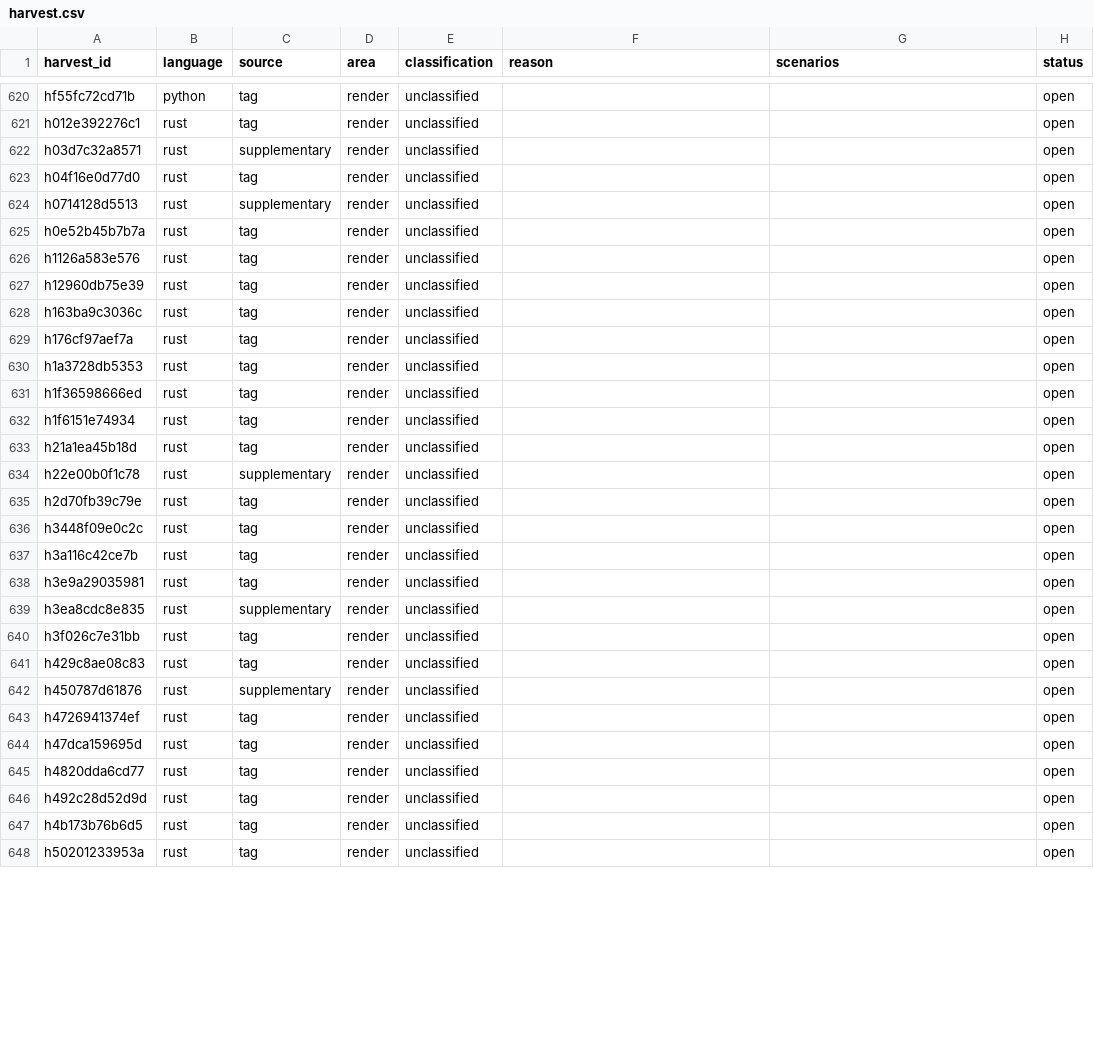
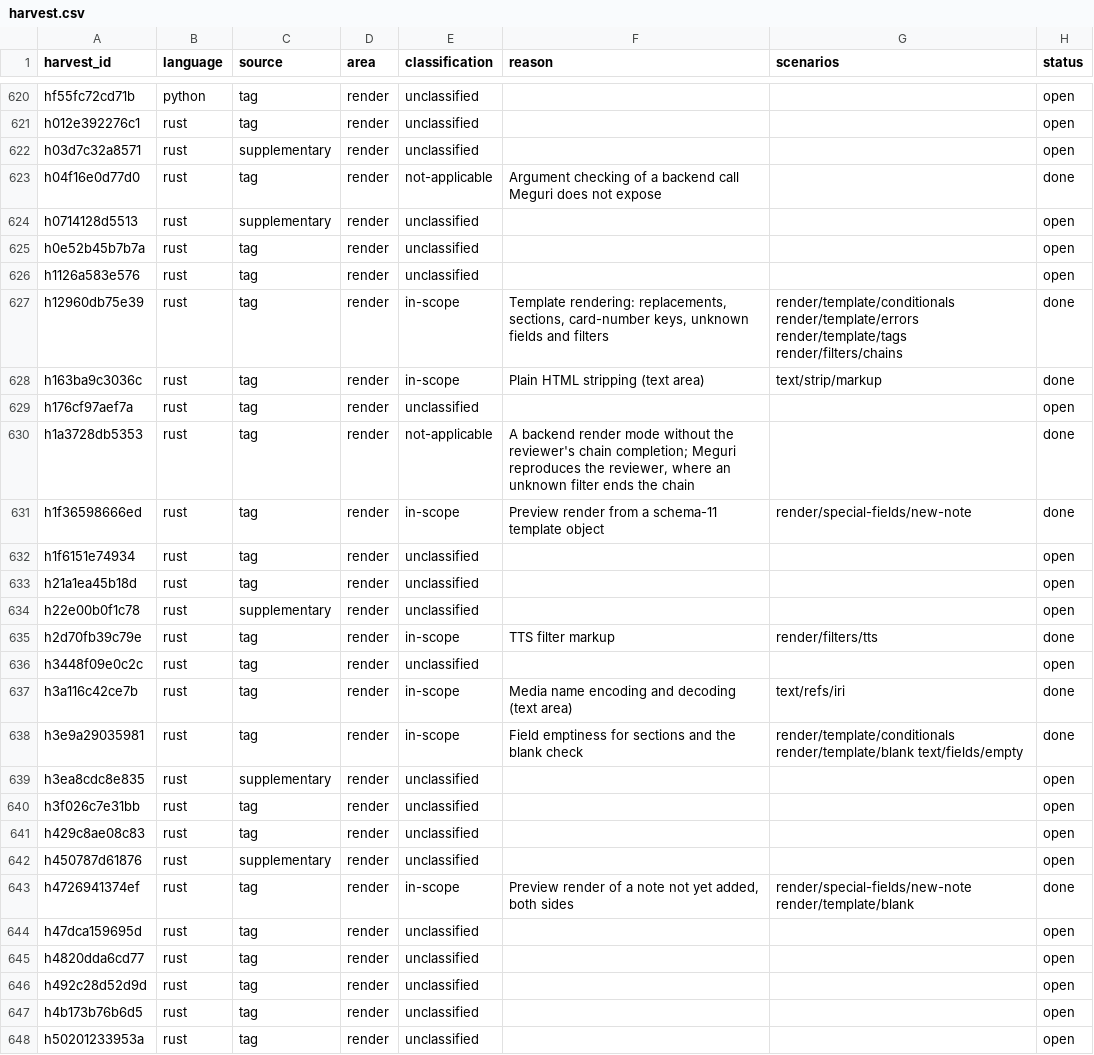
Before and after one commit to antoinefink/meguri, a CSV file: conformance/catalog/harvest.csv, drawn as a sheet; only a part is shown, gaps mark what is left out; the diff covers the shown part only.

```diff
--- a/conformance/catalog/harvest.csv
+++ b/conformance/catalog/harvest.csv
@@ -622,3 +622,3 @@ h012e392276c1,rust,tag,render,unclassified,,,open
 h03d7c32a8571,rust,supplementary,render,unclassified,,,open
-h04f16e0d77d0,rust,tag,render,unclassified,,,open
+h04f16e0d77d0,rust,tag,render,not-applicable,Argument checking of a backend call Meguri does not expose,,done
 h0714128d5513,rust,supplementary,render,unclassified,,,open
@@ -626,7 +626,7 @@ h0e52b45b7b7a,rust,tag,render,unclassified,,,open
 h1126a583e576,rust,tag,render,unclassified,,,open
-h12960db75e39,rust,tag,render,unclassified,,,open
-h163ba9c3036c,rust,tag,render,unclassified,,,open
+h12960db75e39,rust,tag,render,in-scope,"Template rendering: replacements, sections, card-number keys, unknown fields and filters",render/template/conditionals render/template/errors render/template/tags render/filters/chains,done
+h163ba9c3036c,rust,tag,render,in-scope,Plain HTML stripping (text area),text/strip/markup,done
 h176cf97aef7a,rust,tag,render,unclassified,,,open
-h1a3728db5353,rust,tag,render,unclassified,,,open
-h1f36598666ed,rust,tag,render,unclassified,,,open
+h1a3728db5353,rust,tag,render,not-applicable,"A backend render mode without the reviewer's chain completion; Meguri reproduces the reviewer, where an unknown filter ends the chain",,done
+h1f36598666ed,rust,tag,render,in-scope,Preview render from a schema-11 template object,render/special-fields/new-note,done
 h1f6151e74934,rust,tag,render,unclassified,,,open
@@ -634,6 +634,6 @@ h21a1ea45b18d,rust,tag,render,unclassified,,,open
 h22e00b0f1c78,rust,supplementary,render,unclassified,,,open
-h2d70fb39c79e,rust,tag,render,unclassified,,,open
+h2d70fb39c79e,rust,tag,render,in-scope,TTS filter markup,render/filters/tts,done
 h3448f09e0c2c,rust,tag,render,unclassified,,,open
-h3a116c42ce7b,rust,tag,render,unclassified,,,open
-h3e9a29035981,rust,tag,render,unclassified,,,open
+h3a116c42ce7b,rust,tag,render,in-scope,Media name encoding and decoding (text area),text/refs/iri,done
+h3e9a29035981,rust,tag,render,in-scope,Field emptiness for sections and the blank check,render/template/conditionals render/template/blank text/fields/empty,done
 h3ea8cdc8e835,rust,supplementary,render,unclassified,,,open
@@ -642,3 +642,3 @@ h429c8ae08c83,rust,tag,render,unclassified,,,open
 h450787d61876,rust,supplementary,render,unclassified,,,open
-h4726941374ef,rust,tag,render,unclassified,,,open
+h4726941374ef,rust,tag,render,in-scope,"Preview render of a note not yet added, both sides",render/special-fields/new-note render/template/blank,done
 h47dca159695d,rust,tag,render,unclassified,,,open
```
Also changed, not shown: 70 edited cells elsewhere in this file, 49 other files.
